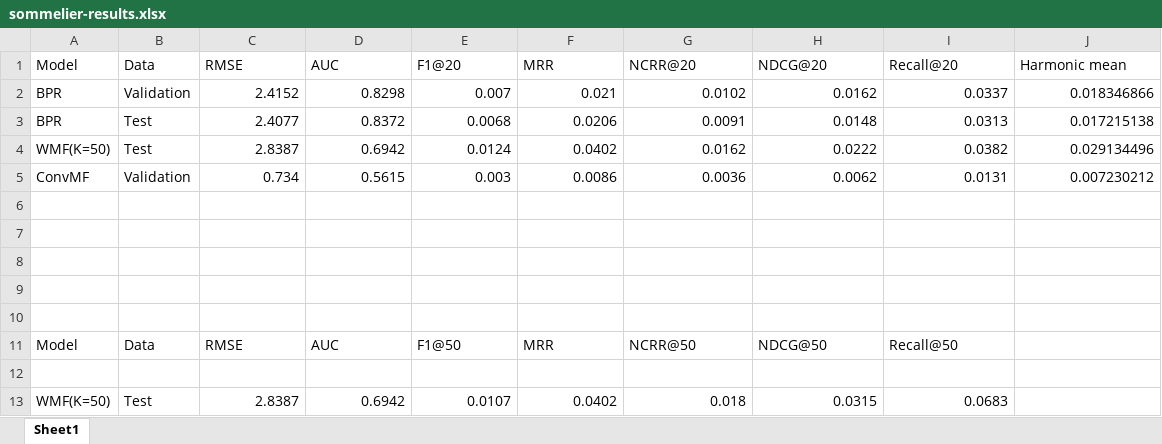
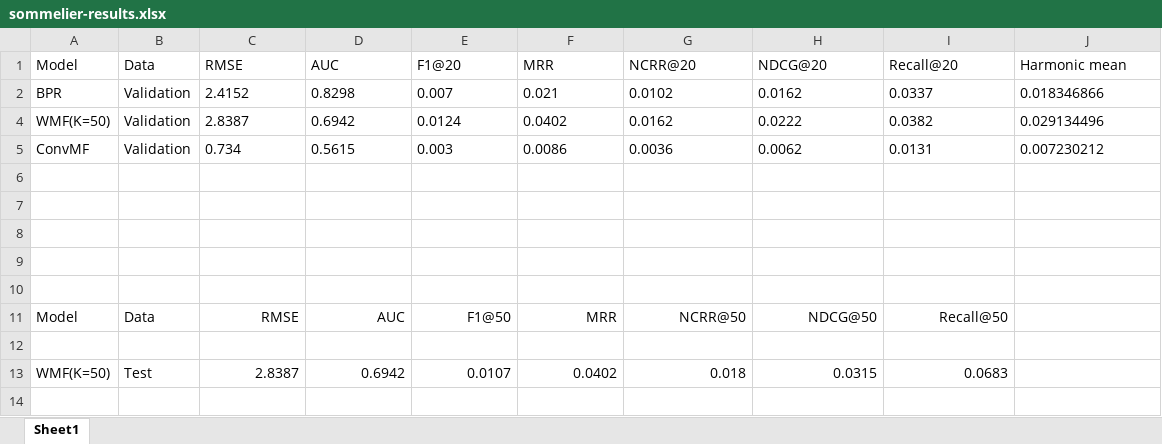
Before and after one commit to vannarath-poeu/sommelier, an Excel workbook: jupyterlab/notebooks/sommelier-results.xlsx, sheet Sheet1, drawn as a sheet; values as stored, in another font and other column widths than the file's, no borders; conditional formats and table styles not drawn; the diff names each change by its address in the sheet, - before the commit and + after, or states it on an @@ line.

Commit message:
Updated Excel Experiment Tracker for presentation

```diff
--- a/jupyterlab/notebooks/sommelier-results.xlsx (sheet Sheet1)
+++ b/jupyterlab/notebooks/sommelier-results.xlsx (sheet Sheet1)
-C2:J2 alignment: right
+C2:J2 alignment: left
@@ row 3 hidden: BPR | Test | 2.4077 | 0.8372 | 0.0068 | 0.0206 | 0.0091 | 0.0148 | 0.0313 | 0.017215138 @@
-B4 (Data): Test
+B4 (Data): Validation
-C4:J5 alignment: right
+C4:J5 alignment: left
-C11:I11 alignment: left
+C11:I11 alignment: right
```
